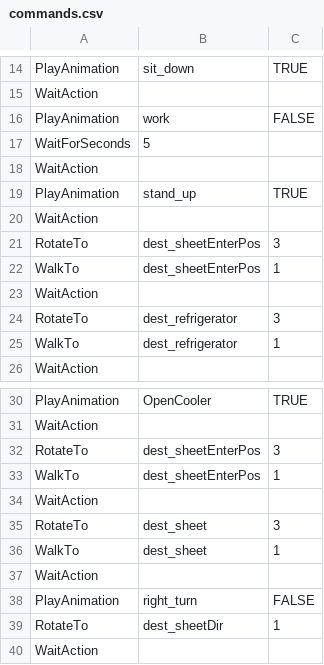
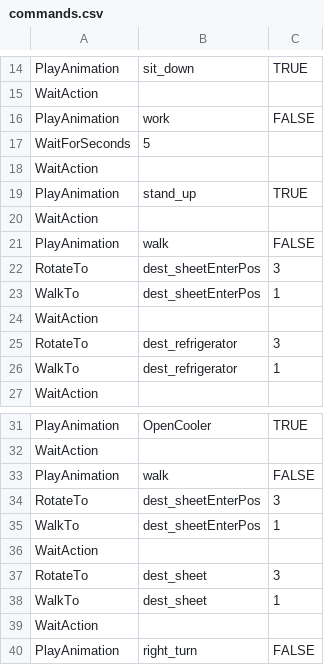
Before and after one commit to lemor303442/PoliceHide, a CSV file: Assets/Scripts/Police/commands.csv, drawn as a sheet; only a part is shown, gaps mark what is left out; the shorter side is filled out with more unchanged rows; the diff names each change by its address in the sheet, - before the commit and + after, or states it on an @@ line.

Commit message:
startActionAnimationを修正

```diff
--- a/Assets/Scripts/Police/commands.csv
+++ b/Assets/Scripts/Police/commands.csv
+row 21: PlayAnimation | walk | FALSE
+row 33: PlayAnimation | walk | FALSE
```
Also changed, not shown: 3 other files.
